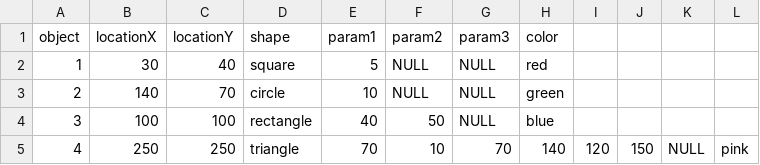
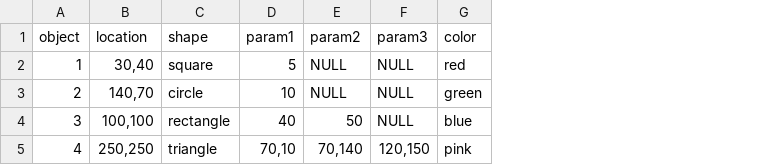
Before and after one commit to ittipat02/cn332hw1, a CSV file: src/shapeData.csv, drawn as a sheet; removed rows and columns are numbered as before the commit, all else as after; the diff names each change by its address in the sheet, - before the commit and + after, or states it on an @@ line.

```diff
--- a/src/shapeData.csv
+++ b/src/shapeData.csv
-column B (locationX), rows 2-5: 30 | 140 | 100 | 250
-column C (locationY), rows 2-5: 40 | 70 | 100 | 250
+column B (location), rows 2-5: 30,40 | 140,70 | 100,100 | 250,250
-column I, row 5: 120
-column J, row 5: 150
-column K, row 5: NULL
-column L, row 5: pink
-D5 (param1): 70
+D5 (param1): 70,10
-E5 (param2): 10
+E5 (param2): 70,140
-F5 (param3): 70
+F5 (param3): 120,150
-G5 (color): 140
+G5 (color): pink
```
Also changed, not shown: bin/shapeData.csv, 10 other files.
